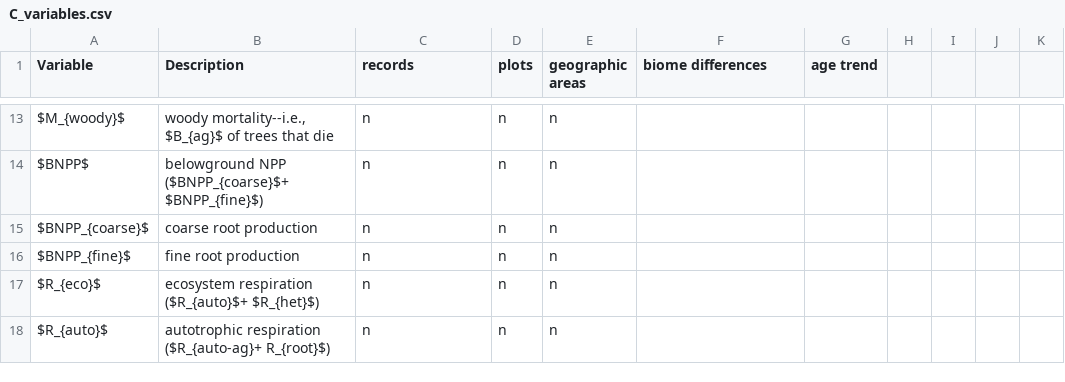
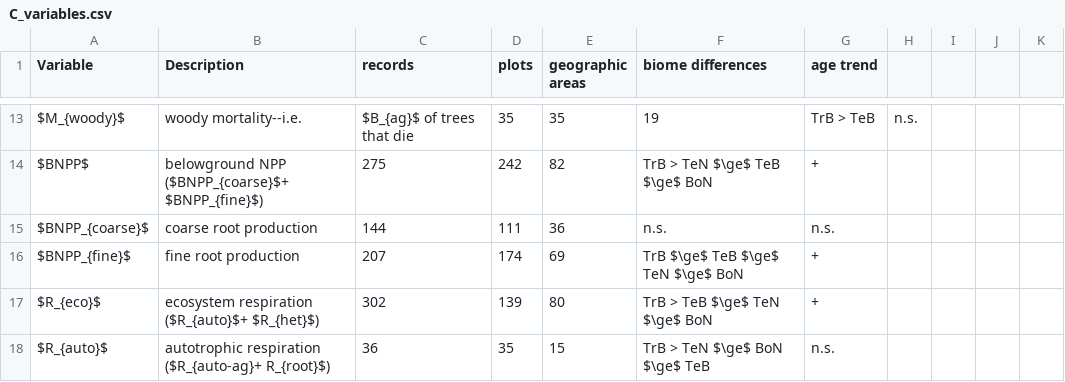
Before and after one commit to forc-db/ERL-review, a CSV file: manuscript/tables_figures/C_variables.csv, drawn as a sheet; only a part is shown, gaps mark what is left out; the diff covers the shown part only; the diff names each change by its address in the sheet, - before the commit and + after, or states it on an @@ line.

```diff
--- a/manuscript/tables_figures/C_variables.csv
+++ b/manuscript/tables_figures/C_variables.csv
-B13 (Description): woody mortality--i.e., $B_{ag}$ of trees that die
+B13 (Description): woody mortality--i.e.
-C13 (records): n
+C13 (records): $B_{ag}$ of trees that die
-D13 (plots): n
+D13 (plots): 35
-E13 (geographic areas): n
+E13 (geographic areas): 35
-F13 (biome differences): (empty)
+F13 (biome differences): 19
-G13 (age trend): (empty)
+G13 (age trend): TrB > TeB
-H13: (empty)
+H13: n.s.
-C14 (records): n
+C14 (records): 275
-D14 (plots): n
+D14 (plots): 242
-E14 (geographic areas): n
+E14 (geographic areas): 82
-F14 (biome differences): (empty)
+F14 (biome differences): TrB > TeN $\ge$ TeB $\ge$ BoN
-G14 (age trend): (empty)
+G14 (age trend): +
-C15 (records): n
+C15 (records): 144
-D15 (plots): n
+D15 (plots): 111
-E15 (geographic areas): n
+E15 (geographic areas): 36
-F15 (biome differences): (empty)
+F15 (biome differences): n.s.
-G15 (age trend): (empty)
+G15 (age trend): n.s.
-C16 (records): n
+C16 (records): 207
-D16 (plots): n
+D16 (plots): 174
-E16 (geographic areas): n
+E16 (geographic areas): 69
-F16 (biome differences): (empty)
+F16 (biome differences): TrB $\ge$ TeB $\ge$ TeN $\ge$ BoN
-G16:G17 (age trend): (empty)
+G16:G17 (age trend): +
-C17 (records): n
+C17 (records): 302
-D17 (plots): n
+D17 (plots): 139
-E17 (geographic areas): n
+E17 (geographic areas): 80
-F17 (biome differences): (empty)
+F17 (biome differences): TrB > TeB $\ge$ TeN $\ge$ BoN
-C18 (records): n
+C18 (records): 36
-D18 (plots): n
+D18 (plots): 35
-E18 (geographic areas): n
+E18 (geographic areas): 15
-F18 (biome differences): (empty)
+F18 (biome differences): TrB > TeN $\ge$ BoN $\ge$ TeB
-G18 (age trend): (empty)
+G18 (age trend): n.s.
```
Also changed, not shown: 145 edited cells elsewhere in this file.
